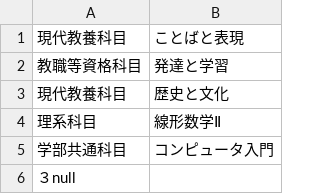
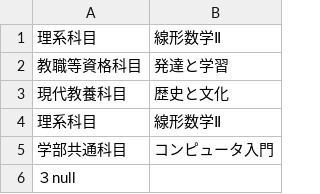
Before and after one commit to WatanabeYuika/Group10, a CSV file: Fall1st.csv, drawn as a sheet; only a part is shown.

```diff
--- a/Fall1st.csv
+++ b/Fall1st.csv
@@ -1,2 +1,2 @@
-現代教養科目,ことばと表現
+理系科目,線形数学Ⅱ
 教職等資格科目,発達と学習
```
Also changed, not shown: Fall4th.csv, Spring1st.csv.
